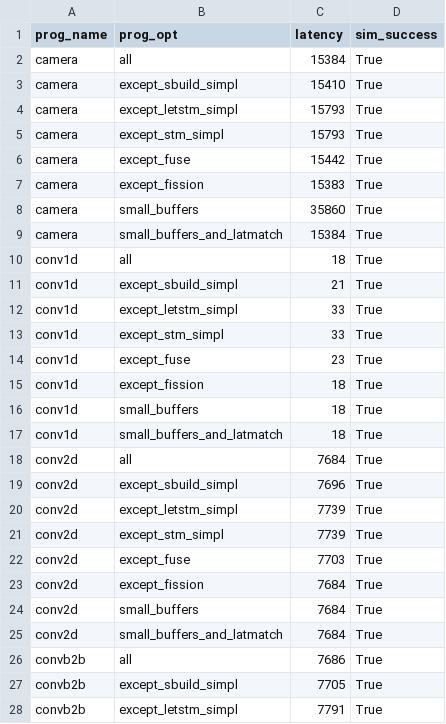
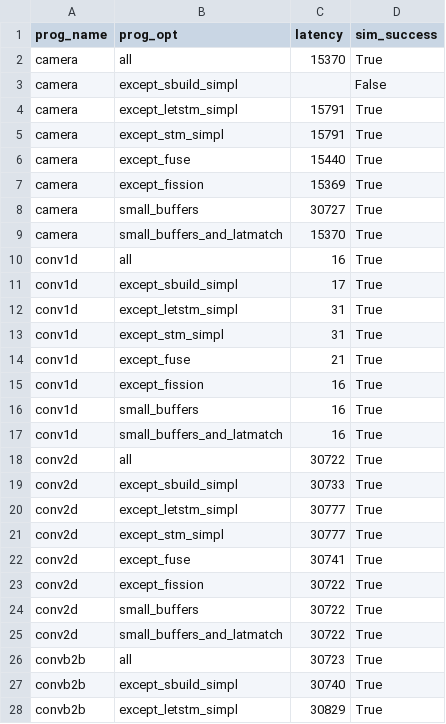
Before and after one commit to louis-hildebrand/sirop-hls, a CSV file: results/ablation_latency.csv, drawn as a sheet; only a part is shown; the diff covers the shown part only.

```diff
--- a/results/ablation_latency.csv
+++ b/results/ablation_latency.csv
@@ -1,28 +1,28 @@
 prog_name,prog_opt,latency,sim_success
-camera,all,15384,True
-camera,except_sbuild_simpl,15410,True
-camera,except_letstm_simpl,15793,True
-camera,except_stm_simpl,15793,True
-camera,except_fuse,15442,True
-camera,except_fission,15383,True
-camera,small_buffers,35860,True
-camera,small_buffers_and_latmatch,15384,True
-conv1d,all,18,True
-conv1d,except_sbuild_simpl,21,True
-conv1d,except_letstm_simpl,33,True
-conv1d,except_stm_simpl,33,True
-conv1d,except_fuse,23,True
-conv1d,except_fission,18,True
-conv1d,small_buffers,18,True
-conv1d,small_buffers_and_latmatch,18,True
-conv2d,all,7684,True
-conv2d,except_sbuild_simpl,7696,True
-conv2d,except_letstm_simpl,7739,True
-conv2d,except_stm_simpl,7739,True
-conv2d,except_fuse,7703,True
-conv2d,except_fission,7684,True
-conv2d,small_buffers,7684,True
-conv2d,small_buffers_and_latmatch,7684,True
-convb2b,all,7686,True
-convb2b,except_sbuild_simpl,7705,True
-convb2b,except_letstm_simpl,7791,True
+camera,all,15370,True
+camera,except_sbuild_simpl,,False
+camera,except_letstm_simpl,15791,True
+camera,except_stm_simpl,15791,True
+camera,except_fuse,15440,True
+camera,except_fission,15369,True
+camera,small_buffers,30727,True
+camera,small_buffers_and_latmatch,15370,True
+conv1d,all,16,True
+conv1d,except_sbuild_simpl,17,True
+conv1d,except_letstm_simpl,31,True
+conv1d,except_stm_simpl,31,True
+conv1d,except_fuse,21,True
+conv1d,except_fission,16,True
+conv1d,small_buffers,16,True
+conv1d,small_buffers_and_latmatch,16,True
+conv2d,all,30722,True
+conv2d,except_sbuild_simpl,30733,True
+conv2d,except_letstm_simpl,30777,True
+conv2d,except_stm_simpl,30777,True
+conv2d,except_fuse,30741,True
+conv2d,except_fission,30722,True
+conv2d,small_buffers,30722,True
+conv2d,small_buffers_and_latmatch,30722,True
+convb2b,all,30723,True
+convb2b,except_sbuild_simpl,30740,True
+convb2b,except_letstm_simpl,30829,True
```
Also changed, not shown: 45 edited cells elsewhere in this file, results/ablation_compile_time.csv, results/aetherling_compile_time.csv, 4 other files.
